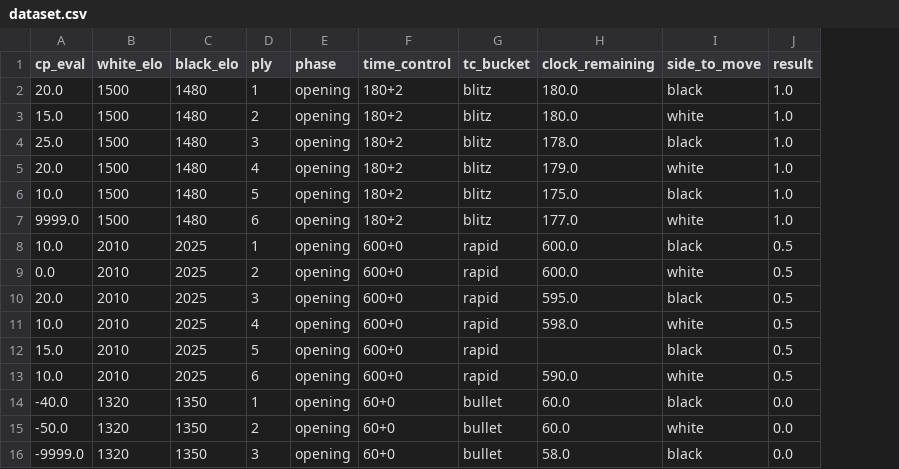
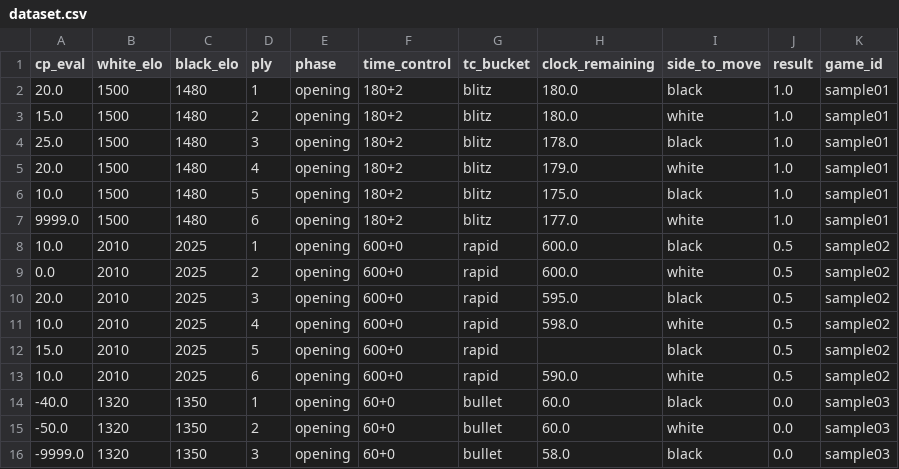
Before and after one commit to TheWeiHu/chess-equity, a CSV file: data/sample/dataset.csv, drawn as a sheet; the diff names each change by its address in the sheet, - before the commit and + after, or states it on an @@ line.

```diff
--- a/data/sample/dataset.csv
+++ b/data/sample/dataset.csv
+column K (game_id), rows 2-16: sample01 | sample01 | sample01 | sample01 | sample01 | sample01 | sample02 | sample02 | sample02 | sample02 | sample02 | sample02 | sample03 | sample03 | sample03
```
Also changed, not shown: data/sample/dataset_fen.csv, 8 other files.
